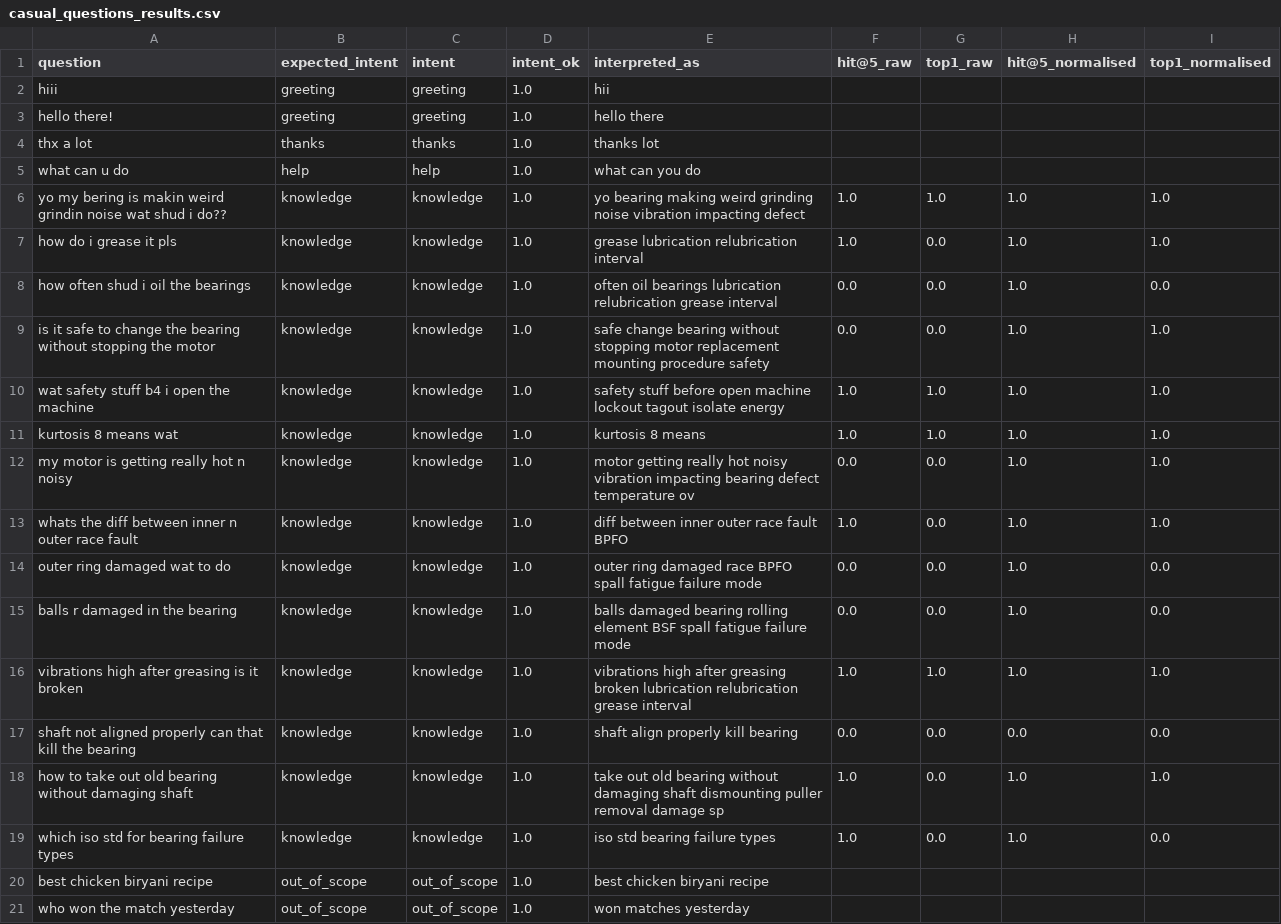
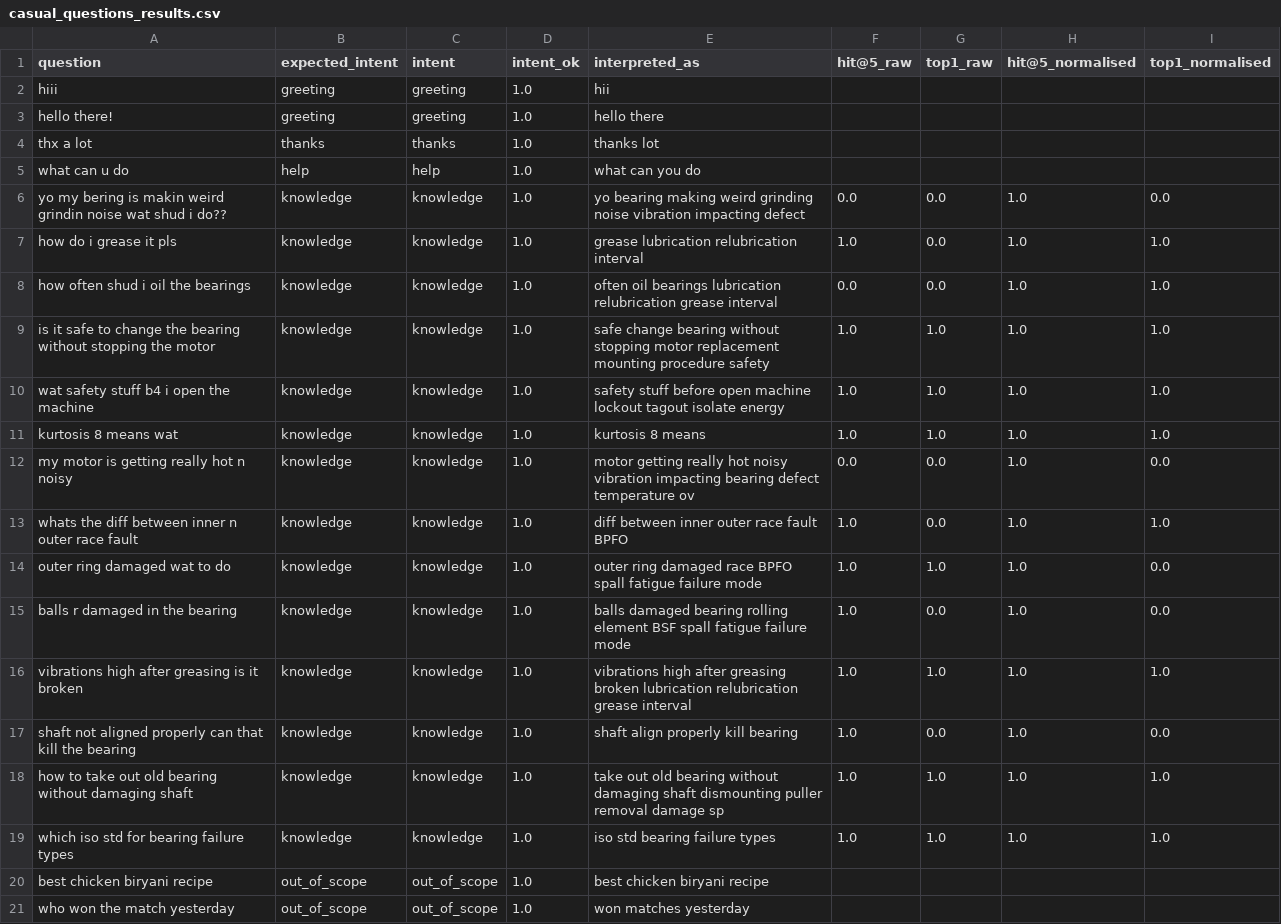
Before and after one commit to Guru-4747/IntelliMaintain, a CSV file: reports/eval/offline/casual_questions_results.csv, drawn as a sheet; only a part is shown.

```diff
--- a/reports/eval/offline/casual_questions_results.csv
+++ b/reports/eval/offline/casual_questions_results.csv
@@ -5,16 +5,16 @@ thx a lot,thanks,thanks,1.0,thanks lot,,,,
 what can u do,help,help,1.0,what can you do,,,,
-yo my bering is makin weird grindin noise wat shud i do??,knowledge,knowledge,1.0,yo bearing making weird grinding noise vibration impacting defect,1.0,1.0,1.0,1.0
+yo my bering is makin weird grindin noise wat shud i do??,knowledge,knowledge,1.0,yo bearing making weird grinding noise vibration impacting defect,0.0,0.0,1.0,0.0
 how do i grease it pls,knowledge,knowledge,1.0,grease lubrication relubrication interval,1.0,0.0,1.0,1.0
-how often shud i oil the bearings,knowledge,knowledge,1.0,often oil bearings lubrication relubrication grease interval,0.0,0.0,1.0,0.0
-is it safe to change the bearing without stopping the motor,knowledge,knowledge,1.0,safe change bearing without stopping motor replacement mounting procedure safety,0.0,0.0,1.0,1.0
+how often shud i oil the bearings,knowledge,knowledge,1.0,often oil bearings lubrication relubrication grease interval,0.0,0.0,1.0,1.0
+is it safe to change the bearing without stopping the motor,knowledge,knowledge,1.0,safe change bearing without stopping motor replacement mounting procedure safety,1.0,1.0,1.0,1.0
 wat safety stuff b4 i open the machine,knowledge,knowledge,1.0,safety stuff before open machine lockout tagout isolate energy,1.0,1.0,1.0,1.0
 kurtosis 8 means wat,knowledge,knowledge,1.0,kurtosis 8 means,1.0,1.0,1.0,1.0
-my motor is getting really hot n noisy,knowledge,knowledge,1.0,motor getting really hot noisy vibration impacting bearing defect temperature ov,0.0,0.0,1.0,1.0
+my motor is getting really hot n noisy,knowledge,knowledge,1.0,motor getting really hot noisy vibration impacting bearing defect temperature ov,0.0,0.0,1.0,0.0
 whats the diff between inner n outer race fault,knowledge,knowledge,1.0,diff between inner outer race fault BPFO,1.0,0.0,1.0,1.0
-outer ring damaged wat to do,knowledge,knowledge,1.0,outer ring damaged race BPFO spall fatigue failure mode,0.0,0.0,1.0,0.0
-balls r damaged in the bearing,knowledge,knowledge,1.0,balls damaged bearing rolling element BSF spall fatigue failure mode,0.0,0.0,1.0,0.0
+outer ring damaged wat to do,knowledge,knowledge,1.0,outer ring damaged race BPFO spall fatigue failure mode,1.0,1.0,1.0,0.0
+balls r damaged in the bearing,knowledge,knowledge,1.0,balls damaged bearing rolling element BSF spall fatigue failure mode,1.0,0.0,1.0,0.0
 vibrations high after greasing is it broken,knowledge,knowledge,1.0,vibrations high after greasing broken lubrication relubrication grease interval ,1.0,1.0,1.0,1.0
-shaft not aligned properly can that kill the bearing,knowledge,knowledge,1.0,shaft align properly kill bearing,0.0,0.0,0.0,0.0
-how to take out old bearing without damaging shaft,knowledge,knowledge,1.0,take out old bearing without damaging shaft dismounting puller removal damage sp,1.0,0.0,1.0,1.0
-which iso std for bearing failure types,knowledge,knowledge,1.0,iso std bearing failure types,1.0,0.0,1.0,0.0
+shaft not aligned properly can that kill the bearing,knowledge,knowledge,1.0,shaft align properly kill bearing,1.0,0.0,1.0,0.0
+how to take out old bearing without damaging shaft,knowledge,knowledge,1.0,take out old bearing without damaging shaft dismounting puller removal damage sp,1.0,1.0,1.0,1.0
+which iso std for bearing failure types,knowledge,knowledge,1.0,iso std bearing failure types,1.0,1.0,1.0,1.0
 best chicken biryani recipe,out_of_scope,out_of_scope,1.0,best chicken biryani recipe,,,,
```
Also changed, not shown: reports/eval/offline/ablation_per_case.csv, reports/eval/offline/ablation_summary.csv, 38 other files.
